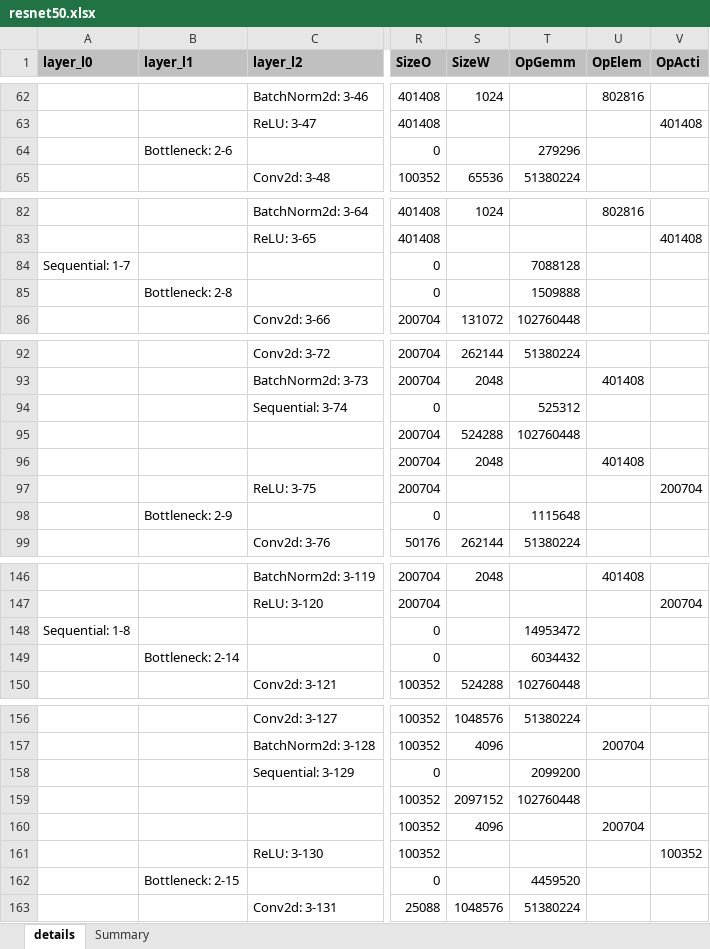
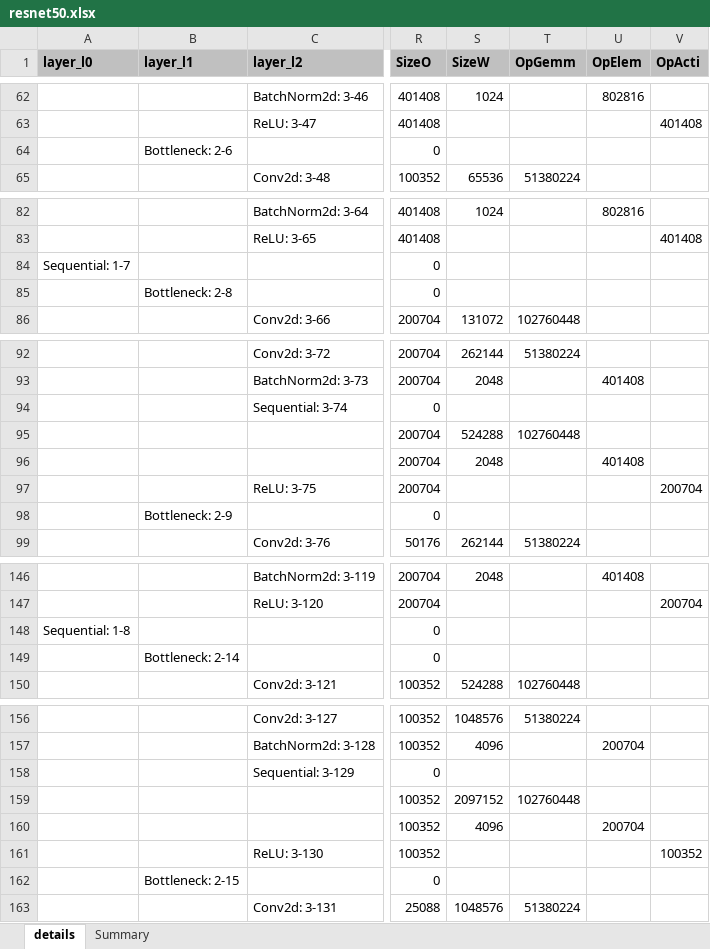
Before and after one commit to alexhegit/NNparser, an Excel workbook: outputs/torch/resnet50.xlsx, sheet details, drawn as a sheet; only a part is shown, gaps mark what is left out; values as stored, in another font and other column widths than the file's, no borders; conditional formats not drawn; the diff covers the shown part only; the diff names each change by its address in the sheet, - before the commit and + after, or states it on an @@ line.

```diff
--- a/outputs/torch/resnet50.xlsx (sheet details)
+++ b/outputs/torch/resnet50.xlsx (sheet details)
-T64 (OpGemm): 279296
+T64 (OpGemm): (empty)
-T84 (OpGemm): 7088128
+T84 (OpGemm): (empty)
-T85 (OpGemm): 1509888
+T85 (OpGemm): (empty)
-T94 (OpGemm): 525312
+T94 (OpGemm): (empty)
-T98 (OpGemm): 1115648
+T98 (OpGemm): (empty)
-T148 (OpGemm): 14953472
+T148 (OpGemm): (empty)
-T149 (OpGemm): 6034432
+T149 (OpGemm): (empty)
-T158 (OpGemm): 2099200
+T158 (OpGemm): (empty)
-T162 (OpGemm): 4459520
+T162 (OpGemm): (empty)
```
Also changed, not shown: 15 edited cells elsewhere in this sheet, sheet Summary, outputs/tf/ResNet50.xlsx, outputs/tf/ResNet50V2.xlsx, 4 other files.
